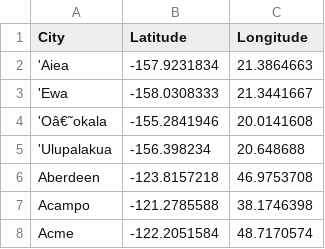
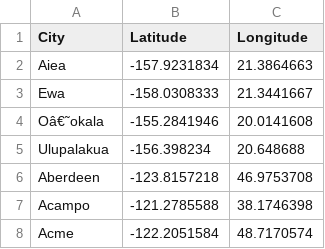
Before and after one commit to ElementOne06/Reporte-Financiero, a CSV file: DimCity_Coordenadas.csv, drawn as a sheet; only a part is shown.

```diff
--- a/DimCity_Coordenadas.csv
+++ b/DimCity_Coordenadas.csv
@@ -1,6 +1,6 @@
 City,Latitude,Longitude
-'Aiea,-157.9231834,21.3864663
-'Ewa,-158.0308333,21.3441667
-'Oâ€˜okala,-155.2841946,20.0141608
-'Ulupalakua,-156.398234,20.648688
+Aiea,-157.9231834,21.3864663
+Ewa,-158.0308333,21.3441667
+Oâ€˜okala,-155.2841946,20.0141608
+Ulupalakua,-156.398234,20.648688
 Aberdeen,-123.8157218,46.9753708
```
Also changed, not shown: 1 other file.
